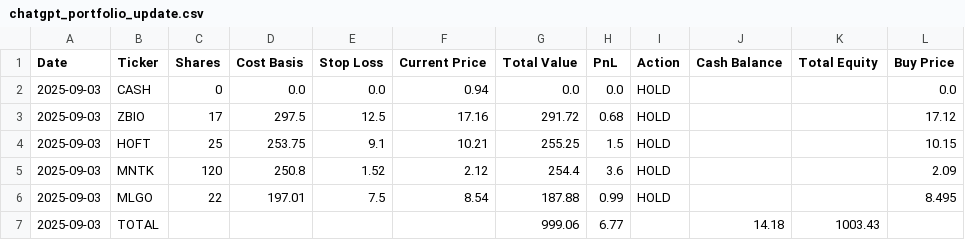
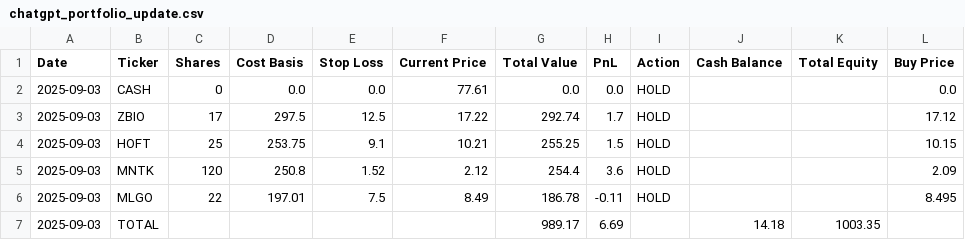
Before and after one commit to mrjeffreyweiss/ChatGPT-Micro-Cap-Experiment, a CSV file: Start Your Own/chatgpt_portfolio_update.csv, drawn as a sheet.

Commit message:
update

```diff
--- a/Start Your Own/chatgpt_portfolio_update.csv
+++ b/Start Your Own/chatgpt_portfolio_update.csv
@@ -1,7 +1,7 @@
 Date,Ticker,Shares,Cost Basis,Stop Loss,Current Price,Total Value,PnL,Action,Cash Balance,Total Equity,Buy Price
-2025-09-03,CASH,0,0.0,0.0,0.94,0.0,0.0,HOLD,,,0.0
-2025-09-03,ZBIO,17,297.5,12.5,17.16,291.72,0.68,HOLD,,,17.12
+2025-09-03,CASH,0,0.0,0.0,77.61,0.0,0.0,HOLD,,,0.0
+2025-09-03,ZBIO,17,297.5,12.5,17.22,292.74,1.7,HOLD,,,17.12
 2025-09-03,HOFT,25,253.75,9.1,10.21,255.25,1.5,HOLD,,,10.15
 2025-09-03,MNTK,120,250.8,1.52,2.12,254.4,3.6,HOLD,,,2.09
-2025-09-03,MLGO,22,197.01,7.5,8.54,187.88,0.99,HOLD,,,8.495
-2025-09-03,TOTAL,,,,,999.06,6.77,,14.18,1003.43,
+2025-09-03,MLGO,22,197.01,7.5,8.49,186.78,-0.11,HOLD,,,8.495
+2025-09-03,TOTAL,,,,,989.17,6.69,,14.18,1003.35,
```
